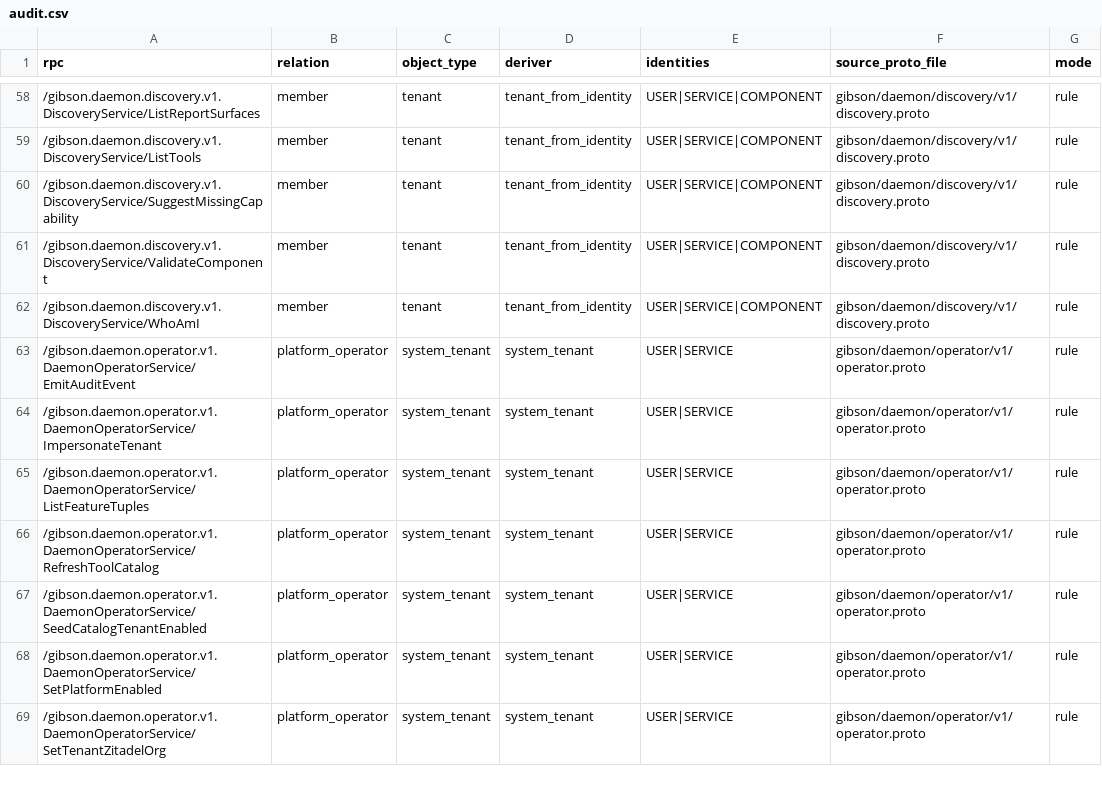
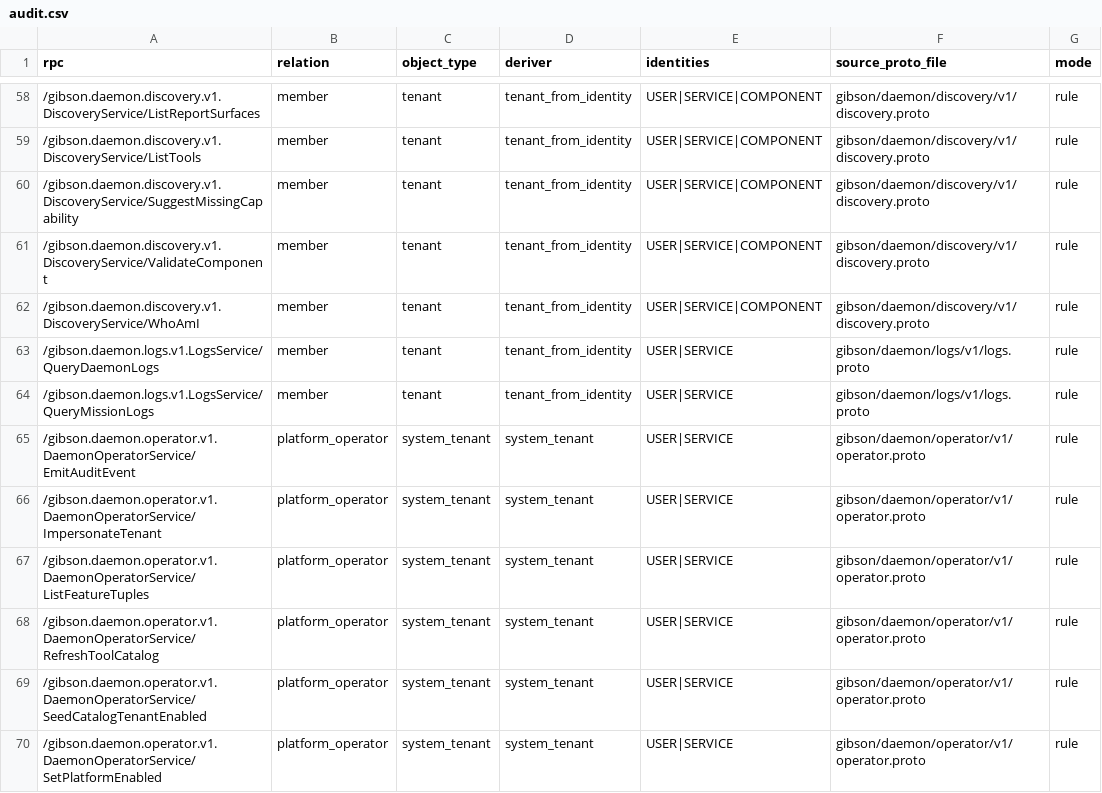
Before and after one commit to zeroroot-ai/gibson, a CSV file: internal/platform/authz/registry/audit.csv, drawn as a sheet; only a part is shown, gaps mark what is left out; the shorter side is filled out with more unchanged rows; the diff names each change by its address in the sheet, - before the commit and + after, or states it on an @@ line.

```diff
--- a/internal/platform/authz/registry/audit.csv
+++ b/internal/platform/authz/registry/audit.csv
+row 63: /gibson.daemon.logs.v1.LogsService/QueryDaemonLogs | member | tenant | tenant_from_identity | USER|SERVICE | gibson/daemon/logs/v1/logs.proto | rule
+row 64: /gibson.daemon.logs.v1.LogsService/QueryMissionLogs | member | tenant | tenant_from_identity | USER|SERVICE | gibson/daemon/logs/v1/logs.proto | rule
```
Also changed, not shown: 11 other files.
